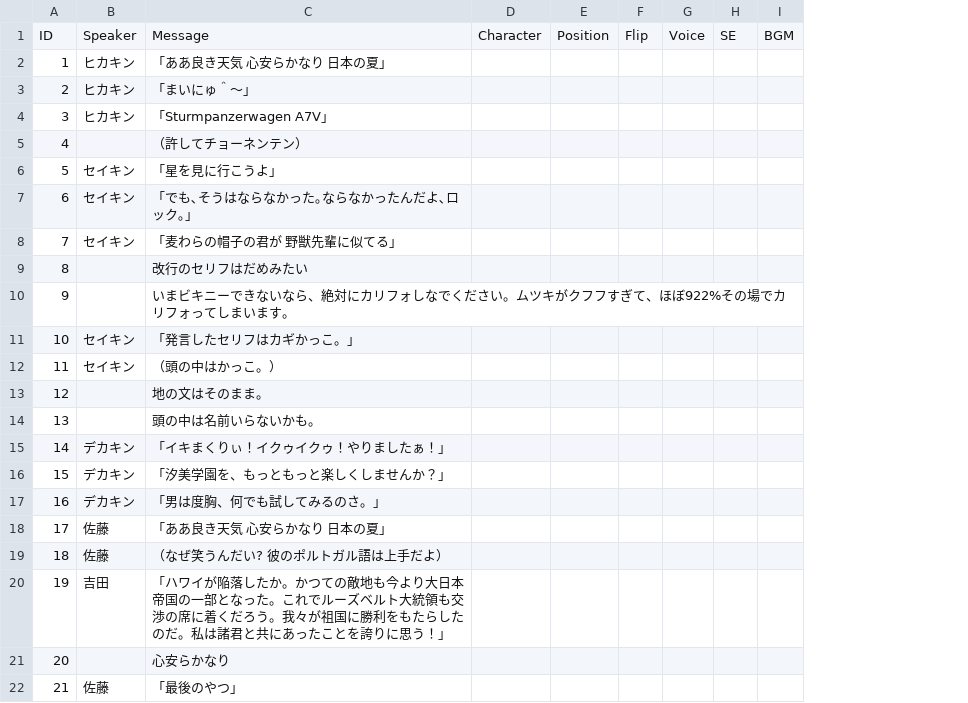
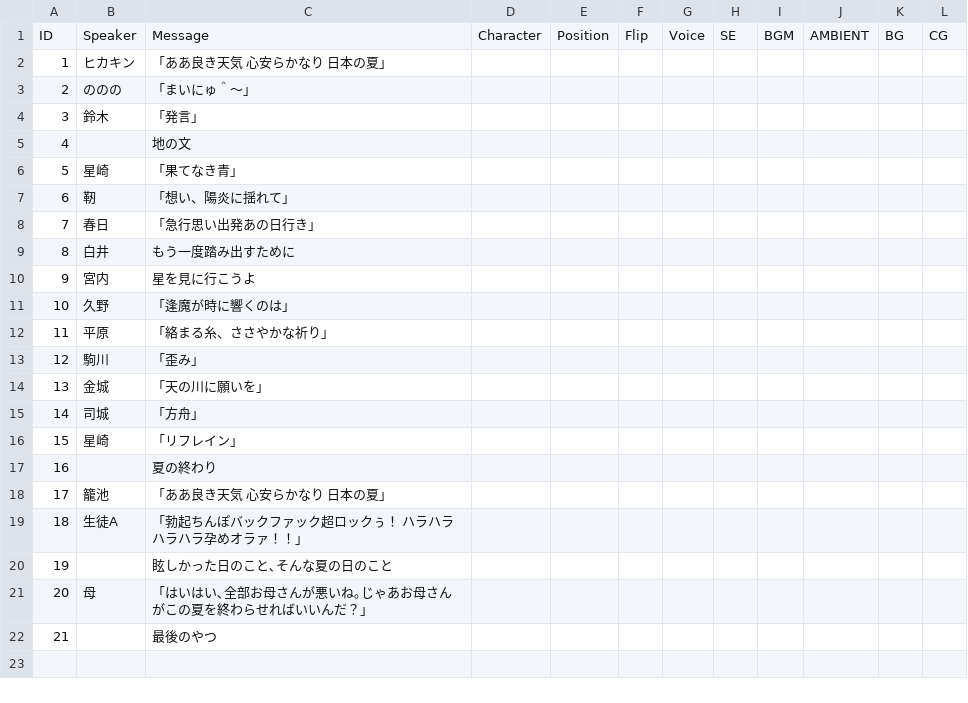
Before and after one commit to sdt2495/graduation, a CSV file: Assets/Resources/csv/Sample.csv, drawn as a sheet; removed rows and columns are numbered as before the commit, all else as after; the diff names each change by its address in the sheet, - before the commit and + after, or states it on an @@ line.

```diff
--- a/Assets/Resources/csv/Sample.csv
+++ b/Assets/Resources/csv/Sample.csv
-column B, rows 1-22: Speaker | ヒカキン | ヒカキン | ヒカキン |  | セイキン | セイキン | セイキン |  |  | セイキン | セイキン |  |  | デカキン | デカキン | デカキン | 佐藤 | 佐藤 | 吉田 |  | 佐藤
-column C, rows 1-22: Message | 「ああ良き天気 心安らかなり 日本の夏」 | 「まいにゅ＾～」 | 「Sturmpanzerwagen A7V」 | （許してチョーネンテン） | 「星を見に行こうよ」 | 「でも､そうはならなかった｡ならなかったんだよ､ロック｡」 | 「麦わらの帽子の君が 野獣先輩に似てる」 | 改行のセリフはだめみたい | いまビキニーできないなら、絶対にカリフォしなでください。ムツキがクフフすぎて、ほぼ922%その場でカリフォってしまいます。 | 「発言したセリフはカギかっこ。」 | （頭の中はかっこ。） | 地の文はそのまま。 | 頭の中は名前いらないかも。 | 「イキまくりぃ！イクゥイクゥ！やりましたぁ！」 | 「汐美学園を、もっともっと楽しくしませんか？」 | 「男は度胸、何でも試してみるのさ。」 | 「ああ良き天気 心安らかなり 日本の夏」 | （なぜ笑うんだい? 彼のポルトガル語は上手だよ） | 「ハワイが陥落したか。かつての敵地も今より大日本帝国の一部となった。これでルーズベルト大統領も交渉の席に着くだろう。我々が祖国に勝利をもたらしたのだ。私は諸君と共にあったことを誇りに思う！」 | 心安らかなり | 「最後のやつ」
+column B, rows 1-21: Speaker | ヒカキン | ののの | 鈴木 |  | 星崎 | 靭 | 春日 | 白井 | 宮内 | 久野 | 平原 | 駒川 | 金城 | 司城 | 星崎 |  | 籠池 | 生徒A |  | 母
+column C, rows 1-22: Message | 「ああ良き天気 心安らかなり 日本の夏」 | 「まいにゅ＾～」 | 「発言」 | 地の文 | 「果てなき青」 | 「想い、陽炎に揺れて」 | 「急行思い出発あの日行き」 | もう一度踏み出すために | 星を見に行こうよ | 「逢魔が時に響くのは」 | 「絡まる糸、ささやかな祈り」 | 「歪み」 | 「天の川に願いを」 | 「方舟」 | 「リフレイン」 | 夏の終わり | 「ああ良き天気 心安らかなり 日本の夏」 | 「勃起ちんぽバックファック超ロックぅ！ ハラハラハラハラ孕めオラァ！！」 | 眩しかった日のこと､そんな夏の日のこと | 「はいはい､全部お母さんが悪いね｡じゃあお母さんがこの夏を終わらせればいいんだ？」 | 最後のやつ
+column J, row 1: AMBIENT
+column K, row 1: BG
+column L, row 1: CG
```
Also changed, not shown: 29 other files.
